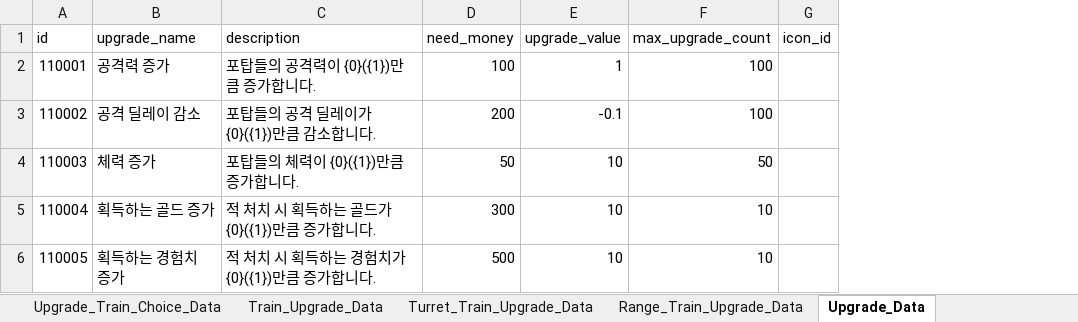
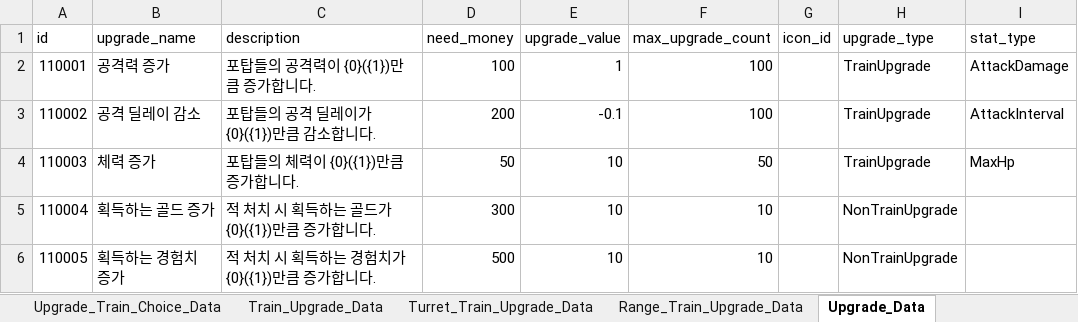
Before and after one commit to cumic06/TrainDefense, an Excel workbook: Assets/TrainDefenseData.xlsx, sheet Upgrade_Data, drawn as a sheet; values as stored, in another font and other column widths than the file's, no borders; the diff names each change by its address in the sheet, - before the commit and + after, or states it on an @@ line.

Commit message:
feat: Upgrade 제작 완료

```diff
--- a/Assets/TrainDefenseData.xlsx (sheet Upgrade_Data)
+++ b/Assets/TrainDefenseData.xlsx (sheet Upgrade_Data)
+column H (upgrade_type), rows 2-6: TrainUpgrade | TrainUpgrade | TrainUpgrade | NonTrainUpgrade | NonTrainUpgrade
+column I (stat_type), rows 2-4: AttackDamage | AttackInterval | MaxHp
```
Also changed, not shown: sheet Add_Train_Choice_Data, sheet Turret_Train_Data, sheet Turret_Train_Upgrade_Data, other sheet tabs, 41 other files.
